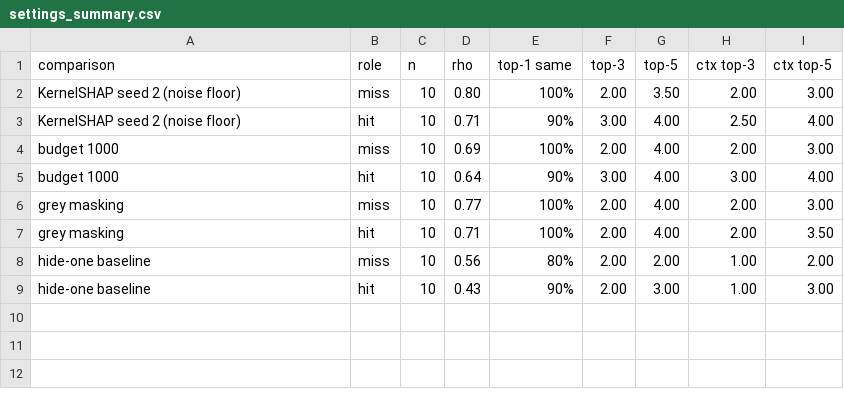
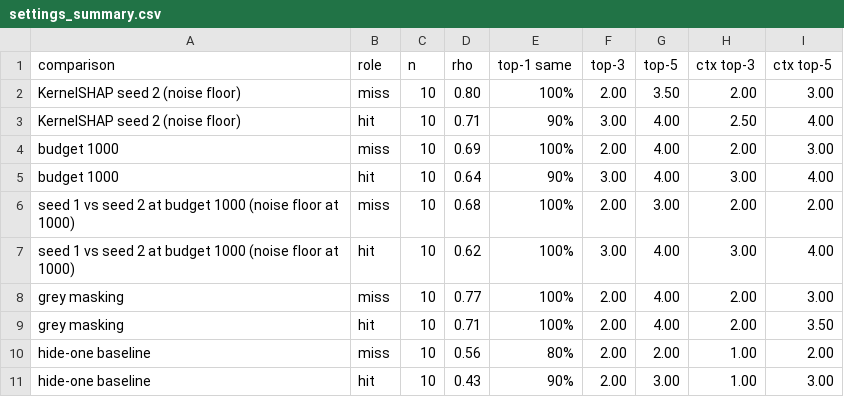
Before and after one commit to abdelrah-alsayed/adas-perception-failures, a CSV file: results/tables/settings_summary.csv, drawn as a sheet.

```diff
--- a/results/tables/settings_summary.csv
+++ b/results/tables/settings_summary.csv
@@ -5,2 +5,4 @@ budget 1000,miss,10,0.69,100%,2.00,4.00,2.00,3.00
 budget 1000,hit,10,0.64,90%,3.00,4.00,3.00,4.00
+seed 1 vs seed 2 at budget 1000 (noise floor at 1000),miss,10,0.68,100%,2.00,3.00,2.00,2.00
+seed 1 vs seed 2 at budget 1000 (noise floor at 1000),hit,10,0.62,100%,3.00,4.00,3.00,4.00
 grey masking,miss,10,0.77,100%,2.00,4.00,2.00,3.00
```
Also changed, not shown: results/settings_check_seed_0.csv, 4 other files.
